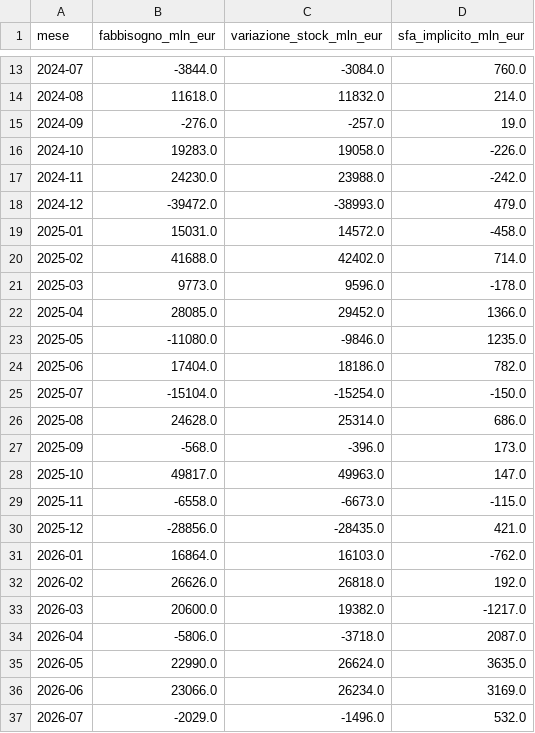
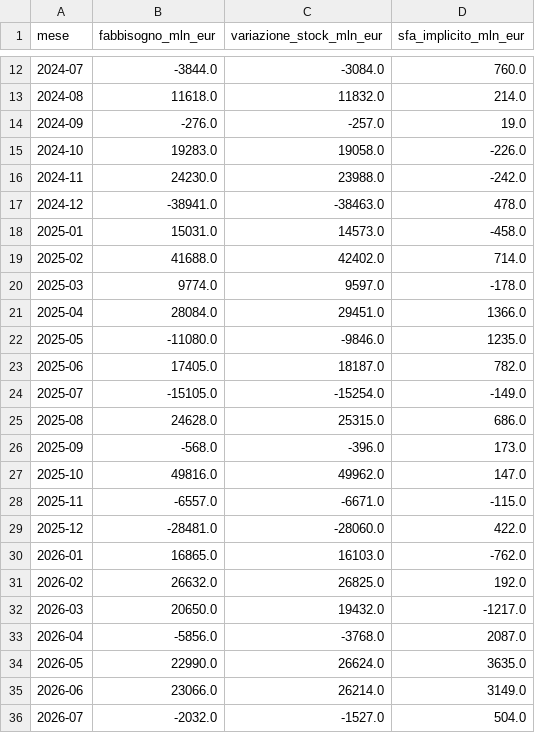
Before and after one commit to dataciviclab/debito-pubblico-intelligence, a CSV file: data/reconcile/reconcile_fabbisogno_vs_stock.csv, drawn as a sheet; only a part is shown, gaps mark what is left out; the diff covers the shown part only.

```diff
--- a/data/reconcile/reconcile_fabbisogno_vs_stock.csv
+++ b/data/reconcile/reconcile_fabbisogno_vs_stock.csv
@@ -17,21 +16,21 @@ mese,fabbisogno_mln_eur,variazione_stock_mln_eur,sfa_implicito_mln_eur
 2024-11,24230.0,23988.0,-242.0
-2024-12,-39472.0,-38993.0,479.0
-2025-01,15031.0,14572.0,-458.0
+2024-12,-38941.0,-38463.0,478.0
+2025-01,15031.0,14573.0,-458.0
 2025-02,41688.0,42402.0,714.0
-2025-03,9773.0,9596.0,-178.0
-2025-04,28085.0,29452.0,1366.0
+2025-03,9774.0,9597.0,-178.0
+2025-04,28084.0,29451.0,1366.0
 2025-05,-11080.0,-9846.0,1235.0
-2025-06,17404.0,18186.0,782.0
-2025-07,-15104.0,-15254.0,-150.0
-2025-08,24628.0,25314.0,686.0
+2025-06,17405.0,18187.0,782.0
+2025-07,-15105.0,-15254.0,-149.0
+2025-08,24628.0,25315.0,686.0
 2025-09,-568.0,-396.0,173.0
-2025-10,49817.0,49963.0,147.0
-2025-11,-6558.0,-6673.0,-115.0
-2025-12,-28856.0,-28435.0,421.0
-2026-01,16864.0,16103.0,-762.0
-2026-02,26626.0,26818.0,192.0
-2026-03,20600.0,19382.0,-1217.0
-2026-04,-5806.0,-3718.0,2087.0
+2025-10,49816.0,49962.0,147.0
+2025-11,-6557.0,-6671.0,-115.0
+2025-12,-28481.0,-28060.0,422.0
+2026-01,16865.0,16103.0,-762.0
+2026-02,26632.0,26825.0,192.0
+2026-03,20650.0,19432.0,-1217.0
+2026-04,-5856.0,-3768.0,2087.0
 2026-05,22990.0,26624.0,3635.0
-2026-06,23066.0,26234.0,3169.0
-2026-07,-2029.0,-1496.0,532.0
+2026-06,23066.0,26214.0,3149.0
+2026-07,-2032.0,-1527.0,504.0
```
Also changed, not shown: 1 added row, 1 removed row and 5 edited cells elsewhere in this file, data/reconcile/reconcile_accensione_vs_fabbisogno.csv, data/reconcile/reconcile_fpi_vs_eurostat.csv, 4 other files.
